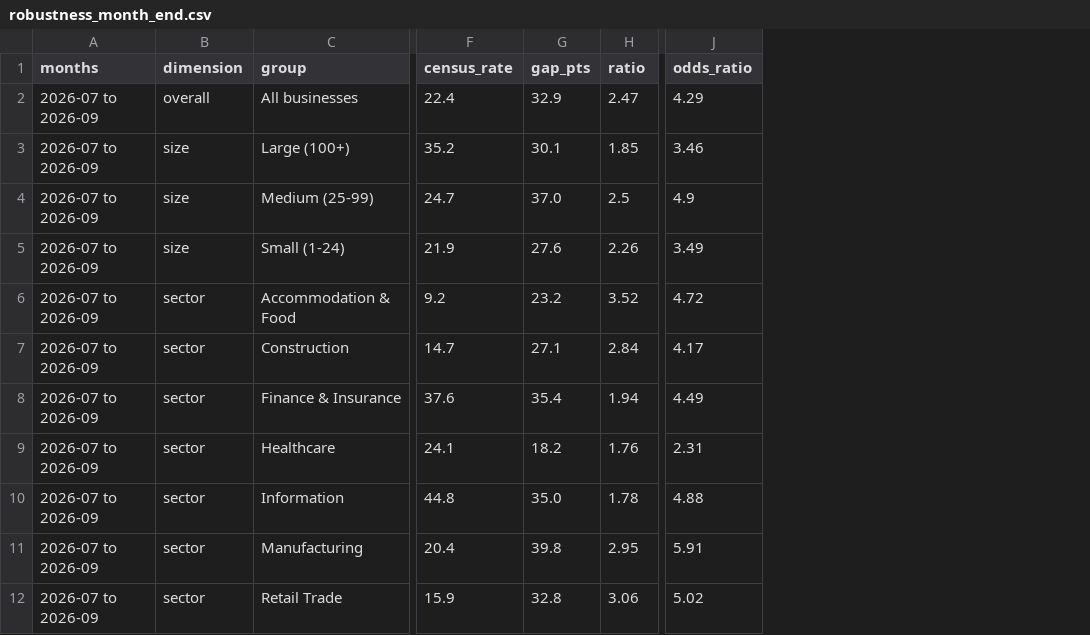
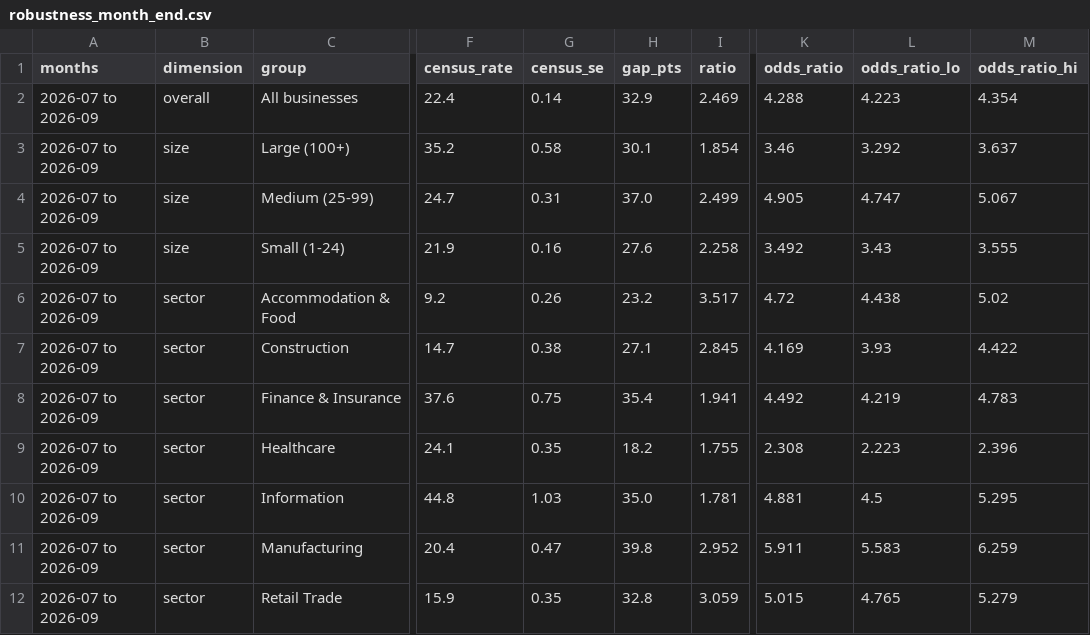
Before and after one commit to Jevonomics/Ramp-AI-Index, a CSV file: clean/robustness_month_end.csv, drawn as a sheet; only a part is shown, gaps mark what is left out; addresses are those after the commit; the diff names each change by its address in the sheet, - before the commit and + after, or states it on an @@ line.

```diff
--- a/clean/robustness_month_end.csv
+++ b/clean/robustness_month_end.csv
+column G (census_se), rows 2-12: 0.14 | 0.58 | 0.31 | 0.16 | 0.26 | 0.38 | 0.75 | 0.35 | 1.03 | 0.47 | 0.35
+column L (odds_ratio_lo), rows 2-12: 4.223 | 3.292 | 4.747 | 3.43 | 4.438 | 3.93 | 4.219 | 2.223 | 4.5 | 5.583 | 4.765
+column M (odds_ratio_hi), rows 2-12: 4.354 | 3.637 | 5.067 | 3.555 | 5.02 | 4.422 | 4.783 | 2.396 | 5.295 | 6.259 | 5.279
-I2 (ratio): 2.47
+I2 (ratio): 2.469
-K2 (odds_ratio): 4.29
+K2 (odds_ratio): 4.288
-I3 (ratio): 1.85
+I3 (ratio): 1.854
-I4 (ratio): 2.5
+I4 (ratio): 2.499
-K4 (odds_ratio): 4.9
+K4 (odds_ratio): 4.905
-I5 (ratio): 2.26
+I5 (ratio): 2.258
-K5 (odds_ratio): 3.49
+K5 (odds_ratio): 3.492
-I6 (ratio): 3.52
+I6 (ratio): 3.517
-I7 (ratio): 2.84
+I7 (ratio): 2.845
-K7 (odds_ratio): 4.17
+K7 (odds_ratio): 4.169
-I8 (ratio): 1.94
+I8 (ratio): 1.941
-K8 (odds_ratio): 4.49
+K8 (odds_ratio): 4.492
-I9 (ratio): 1.76
+I9 (ratio): 1.755
-K9 (odds_ratio): 2.31
+K9 (odds_ratio): 2.308
-I10 (ratio): 1.78
+I10 (ratio): 1.781
-K10 (odds_ratio): 4.88
+K10 (odds_ratio): 4.881
-I11 (ratio): 2.95
+I11 (ratio): 2.952
-K11 (odds_ratio): 5.91
+K11 (odds_ratio): 5.911
-I12 (ratio): 3.06
+I12 (ratio): 3.059
-K12 (odds_ratio): 5.02
+K12 (odds_ratio): 5.015
```
Also changed, not shown: clean/btos_biweekly.csv, clean/comparison_3mo.csv, 10 other files.
